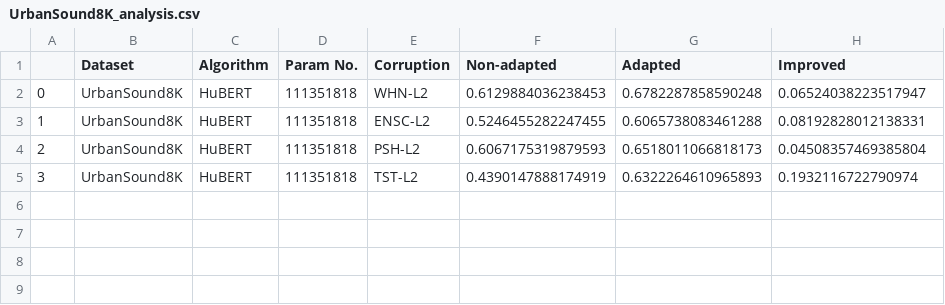
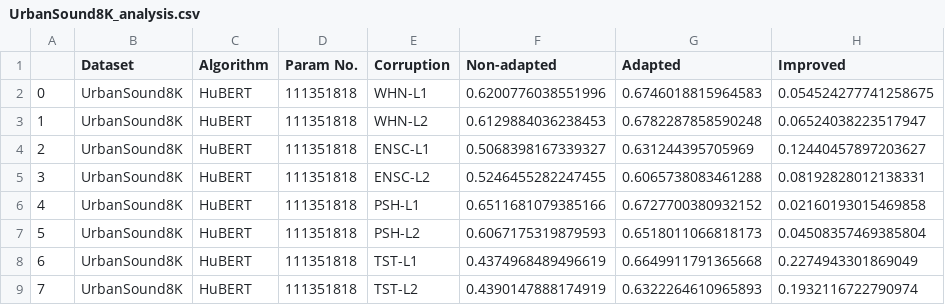
Before and after one commit to Andy-Shao/DHAuDS, a CSV file: result/UrbanSound8K/HuBERT/Analysis/UrbanSound8K_analysis.csv, drawn as a sheet.

Commit message:
add L1 analysis

```diff
--- a/result/UrbanSound8K/HuBERT/Analysis/UrbanSound8K_analysis.csv
+++ b/result/UrbanSound8K/HuBERT/Analysis/UrbanSound8K_analysis.csv
@@ -1,5 +1,9 @@
 ,Dataset,Algorithm,Param No.,Corruption,Non-adapted,Adapted,Improved
-0,UrbanSound8K,HuBERT,111351818,WHN-L2,0.6129884036238453,0.6782287858590248,0.06524038223517947
-1,UrbanSound8K,HuBERT,111351818,ENSC-L2,0.5246455282247455,0.6065738083461288,0.08192828012138331
-2,UrbanSound8K,HuBERT,111351818,PSH-L2,0.6067175319879593,0.6518011066818173,0.04508357469385804
-3,UrbanSound8K,HuBERT,111351818,TST-L2,0.4390147888174919,0.6322264610965893,0.1932116722790974
+0,UrbanSound8K,HuBERT,111351818,WHN-L1,0.6200776038551996,0.6746018815964583,0.054524277741258675
+1,UrbanSound8K,HuBERT,111351818,WHN-L2,0.6129884036238453,0.6782287858590248,0.06524038223517947
+2,UrbanSound8K,HuBERT,111351818,ENSC-L1,0.5068398167339327,0.631244395705969,0.12440457897203627
+3,UrbanSound8K,HuBERT,111351818,ENSC-L2,0.5246455282247455,0.6065738083461288,0.08192828012138331
+4,UrbanSound8K,HuBERT,111351818,PSH-L1,0.6511681079385166,0.6727700380932152,0.02160193015469858
+5,UrbanSound8K,HuBERT,111351818,PSH-L2,0.6067175319879593,0.6518011066818173,0.04508357469385804
+6,UrbanSound8K,HuBERT,111351818,TST-L1,0.4374968489496619,0.6649911791365668,0.2274943301869049
+7,UrbanSound8K,HuBERT,111351818,TST-L2,0.4390147888174919,0.6322264610965893,0.1932116722790974
```
Also changed, not shown: 1 other file.
